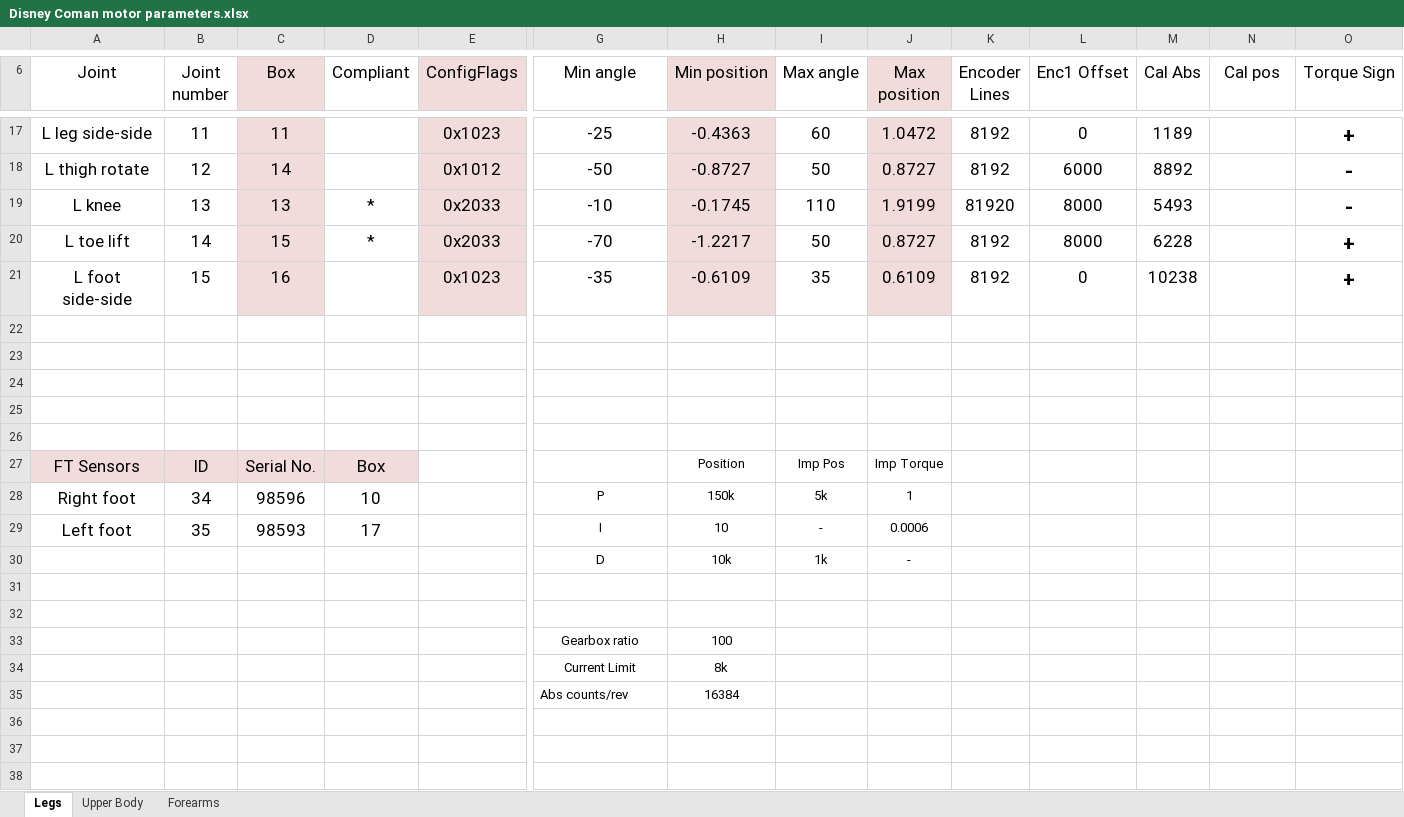
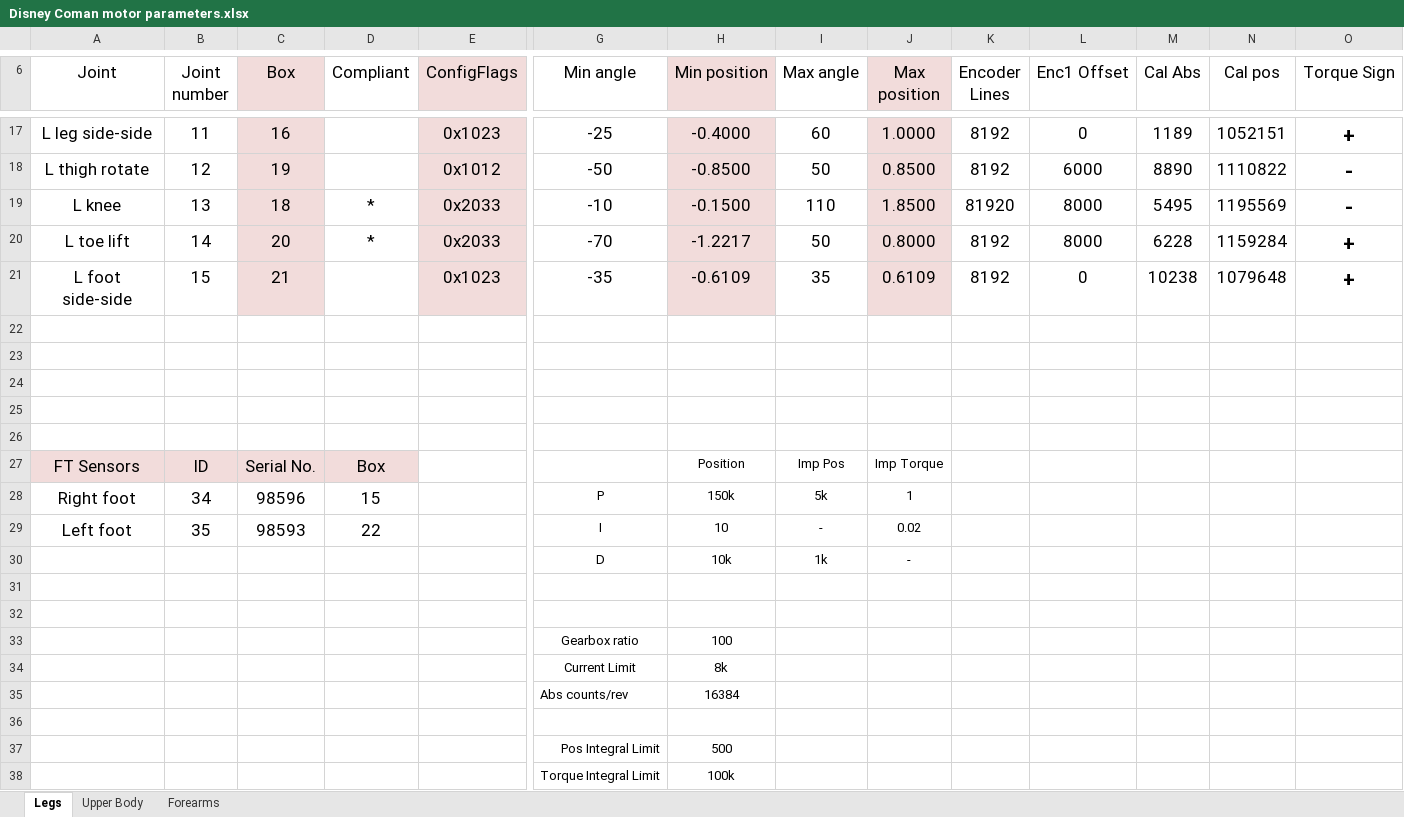
Before and after one commit to alessiomargan/ec_master_test, an Excel workbook: configs/Disney Coman motor parameters.xlsx, sheet Legs, drawn as a sheet; only a part is shown, gaps mark what is left out; values as stored, in another font and other column widths than the file's, no borders; rows hold the shown columns only; the diff covers the shown part only; the diff names each change by its address in the sheet, - before the commit and + after, or states it on an @@ line.

```diff
--- a/configs/Disney Coman motor parameters.xlsx (sheet Legs)
+++ b/configs/Disney Coman motor parameters.xlsx (sheet Legs)
-C17 (Box): 11
+C17 (Box): 16
-H17 (Min position): -0.4363
+H17 (Min position): -0.4000
-J17 (Max position): 1.0472
+J17 (Max position): 1.0000
-N17 (Cal pos): (empty)
+N17 (Cal pos): 1052151
-C18 (Box): 14
+C18 (Box): 19
-H18 (Min position): -0.8727
+H18 (Min position): -0.8500
-J18 (Max position): 0.8727
+J18 (Max position): 0.8500
-M18 (Cal Abs): 8892
+M18 (Cal Abs): 8890
-N18 (Cal pos): (empty)
+N18 (Cal pos): 1110822
-C19 (Box): 13
+C19 (Box): 18
-H19 (Min position): -0.1745
+H19 (Min position): -0.1500
-J19 (Max position): 1.9199
+J19 (Max position): 1.8500
-M19 (Cal Abs): 5493
+M19 (Cal Abs): 5495
-N19 (Cal pos): (empty)
+N19 (Cal pos): 1195569
-C20 (Box): 15
+C20 (Box): 20
-J20 (Max position): 0.8727
+J20 (Max position): 0.8000
-N20 (Cal pos): (empty)
+N20 (Cal pos): 1159284
-C21 (Box): 16
+C21 (Box): 21
-N21 (Cal pos): (empty)
+N21 (Cal pos): 1079648
-D28 (Compliant): 10
+D28 (Compliant): 15
-D29 (Compliant): 17
+D29 (Compliant): 22
-J29 (Max position): 0.0006
+J29 (Max position): 0.02
+row 36: (empty)
+row 37:  |  |  |  |  | Pos Integral Limit | 500
+row 38:  |  |  |  |  | Torque Integral Limit | 100k
```
Also changed, not shown: 30 edited cells elsewhere in this sheet, sheet Upper Body, sheet Forearms, 18 other files.
